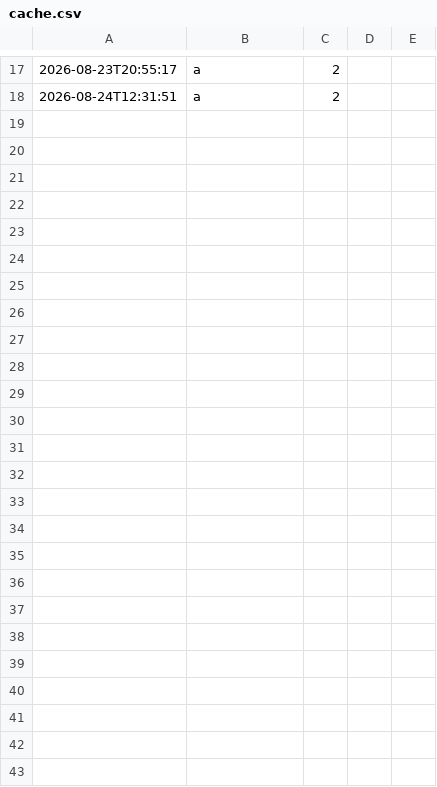
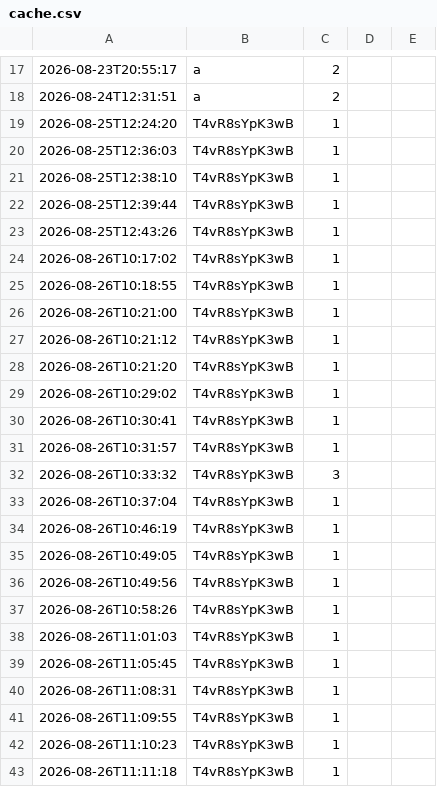
Before and after one commit to ladyubikCN/HollyDays, a CSV file: files/cache.csv, drawn as a sheet; only a part is shown, gaps mark what is left out; the diff names each change by its address in the sheet, - before the commit and + after, or states it on an @@ line.

```diff
--- a/files/cache.csv
+++ b/files/cache.csv
+row 19: 2026-08-25T12:24:20 | T4vR8sYpK3wB | 1
+row 20: 2026-08-25T12:36:03 | T4vR8sYpK3wB | 1
+row 21: 2026-08-25T12:38:10 | T4vR8sYpK3wB | 1
+row 22: 2026-08-25T12:39:44 | T4vR8sYpK3wB | 1
+row 23: 2026-08-25T12:43:26 | T4vR8sYpK3wB | 1
+row 24: 2026-08-26T10:17:02 | T4vR8sYpK3wB | 1
+row 25: 2026-08-26T10:18:55 | T4vR8sYpK3wB | 1
+row 26: 2026-08-26T10:21:00 | T4vR8sYpK3wB | 1
+row 27: 2026-08-26T10:21:12 | T4vR8sYpK3wB | 1
+row 28: 2026-08-26T10:21:20 | T4vR8sYpK3wB | 1
+row 29: 2026-08-26T10:29:02 | T4vR8sYpK3wB | 1
+row 30: 2026-08-26T10:30:41 | T4vR8sYpK3wB | 1
+row 31: 2026-08-26T10:31:57 | T4vR8sYpK3wB | 1
+row 32: 2026-08-26T10:33:32 | T4vR8sYpK3wB | 3
+row 33: 2026-08-26T10:37:04 | T4vR8sYpK3wB | 1
+row 34: 2026-08-26T10:46:19 | T4vR8sYpK3wB | 1
+row 35: 2026-08-26T10:49:05 | T4vR8sYpK3wB | 1
+row 36: 2026-08-26T10:49:56 | T4vR8sYpK3wB | 1
+row 37: 2026-08-26T10:58:26 | T4vR8sYpK3wB | 1
+row 38: 2026-08-26T11:01:03 | T4vR8sYpK3wB | 1
+row 39: 2026-08-26T11:05:45 | T4vR8sYpK3wB | 1
+row 40: 2026-08-26T11:08:31 | T4vR8sYpK3wB | 1
+row 41: 2026-08-26T11:09:55 | T4vR8sYpK3wB | 1
+row 42: 2026-08-26T11:10:23 | T4vR8sYpK3wB | 1
+row 43: 2026-08-26T11:11:18 | T4vR8sYpK3wB | 1
```
Also changed, not shown: 14 other files.
